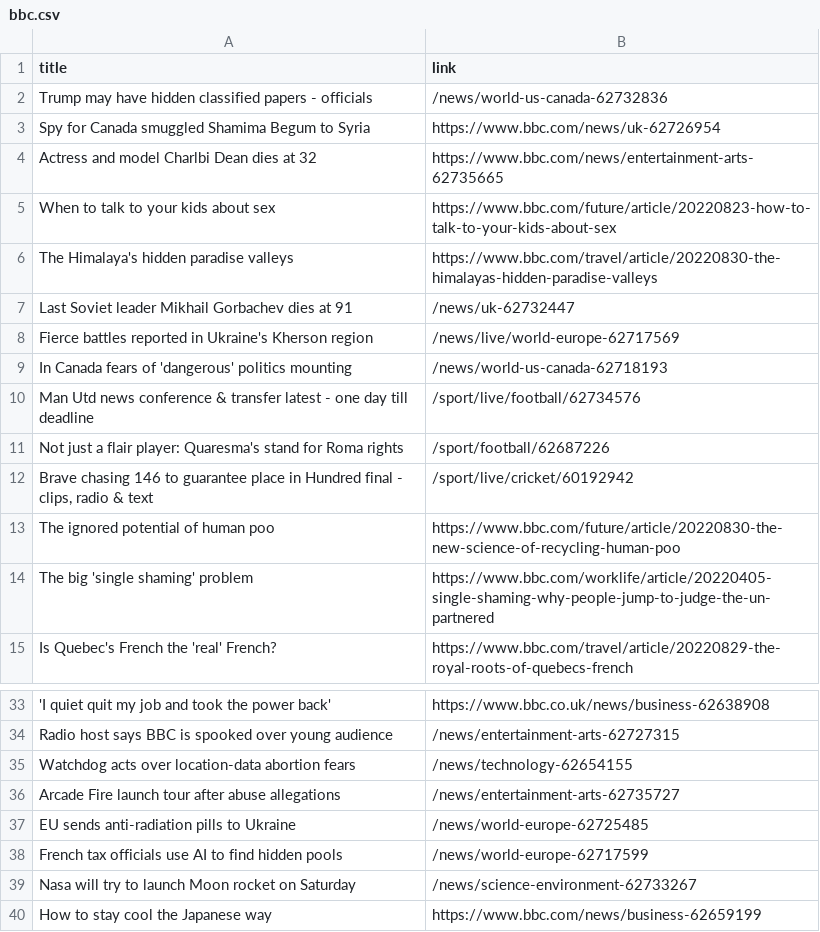
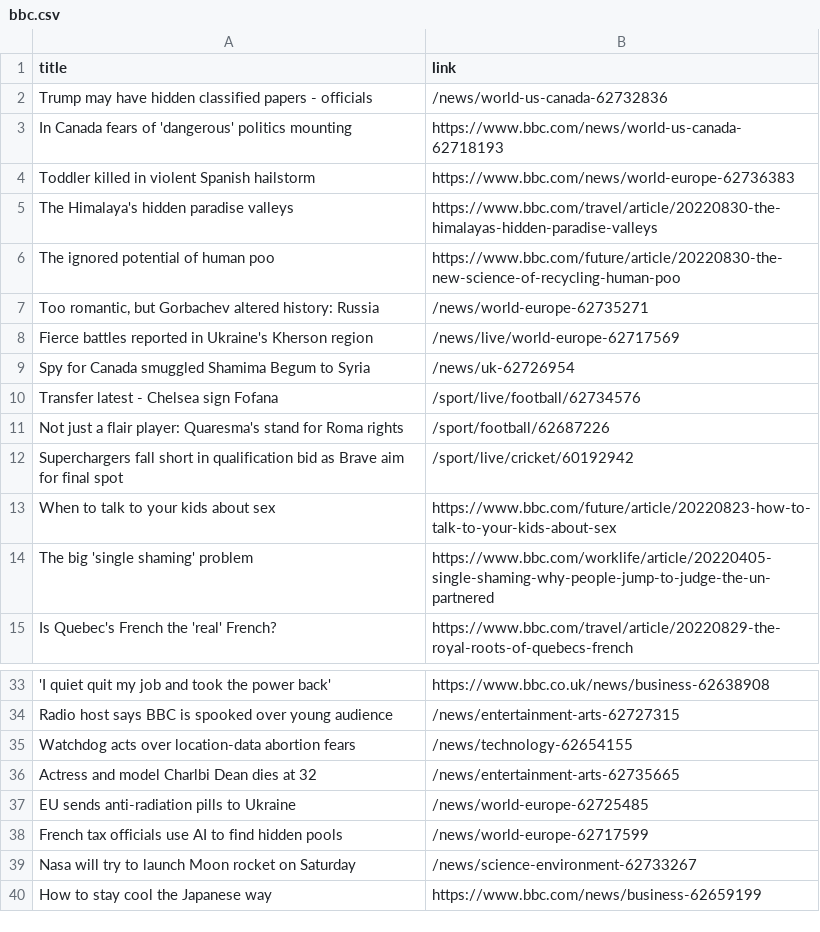
Before and after one commit to carolinaszv/automatic-scraper-bbc, a CSV file: bbc.csv, drawn as a sheet; only a part is shown, gaps mark what is left out.

```diff
--- a/bbc.csv
+++ b/bbc.csv
@@ -2,13 +2,13 @@ title,link
 Trump may have hidden classified papers - officials,/news/world-us-canada-62732836
-Spy for Canada smuggled Shamima Begum to Syria,https://www.bbc.com/news/uk-62726954
-Actress and model Charlbi Dean dies at 32,https://www.bbc.com/news/entertainment-arts-62735665
+In Canada fears of 'dangerous' politics mounting,https://www.bbc.com/news/world-us-canada-62718193
+Toddler killed in violent Spanish hailstorm,https://www.bbc.com/news/world-europe-62736383
+The Himalaya's hidden paradise valleys,https://www.bbc.com/travel/article/20220830-the-himalayas-hidden-paradise-valleys
+The ignored potential of human poo,https://www.bbc.com/future/article/20220830-the-new-science-of-recycling-human-poo
+"Too romantic, but Gorbachev altered history: Russia",/news/world-europe-62735271
+Fierce battles reported in Ukraine's Kherson region,/news/live/world-europe-62717569
+Spy for Canada smuggled Shamima Begum to Syria,/news/uk-62726954
+Transfer latest - Chelsea sign Fofana,/sport/live/football/62734576
+Not just a flair player: Quaresma's stand for Roma rights,/sport/football/62687226
+Superchargers fall short in qualification bid as Brave aim for final spot,/sport/live/cricket/60192942
 When to talk to your kids about sex,https://www.bbc.com/future/article/20220823-how-to-talk-to-your-kids-about-sex
-The Himalaya's hidden paradise valleys,https://www.bbc.com/travel/article/20220830-the-himalayas-hidden-paradise-valleys
-Last Soviet leader Mikhail Gorbachev dies at 91,/news/uk-62732447
-Fierce battles reported in Ukraine's Kherson region,/news/live/world-europe-62717569
-In Canada fears of 'dangerous' politics mounting,/news/world-us-canada-62718193
-Man Utd news conference & transfer latest - one day till deadline,/sport/live/football/62734576
-Not just a flair player: Quaresma's stand for Roma rights,/sport/football/62687226
-"Brave chasing 146 to guarantee place in Hundred final - clips, radio & text",/sport/live/cricket/60192942
-The ignored potential of human poo,https://www.bbc.com/future/article/20220830-the-new-science-of-recycling-human-poo
 The big 'single shaming' problem,https://www.bbc.com/worklife/article/20220405-single-shaming-why-people-jump-to-judge-the-un-partnered
@@ -35,3 +35,3 @@ Radio host says BBC is spooked over young audience,/news/entertainment-arts-6272
 Watchdog acts over location-data abortion fears,/news/technology-62654155
-Arcade Fire launch tour after abuse allegations,/news/entertainment-arts-62735727
+Actress and model Charlbi Dean dies at 32,/news/entertainment-arts-62735665
 EU sends anti-radiation pills to Ukraine,/news/world-europe-62725485
```
